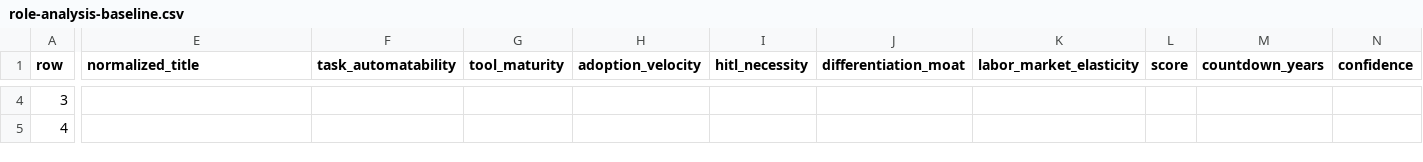
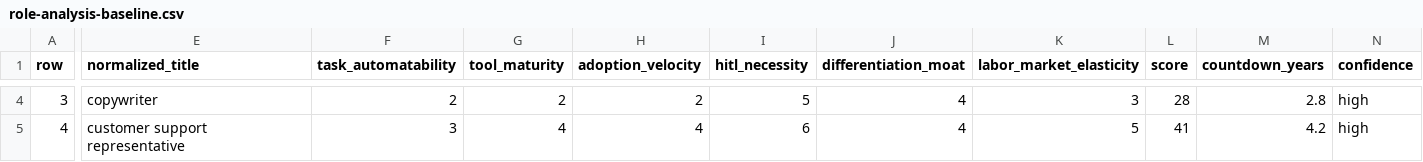
Before and after one commit to internetyev/halflife, a CSV file: evals/role-analysis-baseline.csv, drawn as a sheet; only a part is shown, gaps mark what is left out; the diff covers the shown part only; the diff names each change by its address in the sheet, - before the commit and + after, or states it on an @@ line.

```diff
--- a/evals/role-analysis-baseline.csv
+++ b/evals/role-analysis-baseline.csv
-E4 (normalized_title): (empty)
+E4 (normalized_title): copywriter
-F4 (task_automatability): (empty)
+F4 (task_automatability): 2
-G4 (tool_maturity): (empty)
+G4 (tool_maturity): 2
-H4 (adoption_velocity): (empty)
+H4 (adoption_velocity): 2
-I4 (hitl_necessity): (empty)
+I4 (hitl_necessity): 5
-J4:J5 (differentiation_moat): (empty)
+J4:J5 (differentiation_moat): 4
-K4 (labor_market_elasticity): (empty)
+K4 (labor_market_elasticity): 3
-L4 (score): (empty)
+L4 (score): 28
-M4 (countdown_years): (empty)
+M4 (countdown_years): 2.8
-N4:N5 (confidence): (empty)
+N4:N5 (confidence): high
-E5 (normalized_title): (empty)
+E5 (normalized_title): customer support representative
-F5 (task_automatability): (empty)
+F5 (task_automatability): 3
-G5 (tool_maturity): (empty)
+G5 (tool_maturity): 4
-H5 (adoption_velocity): (empty)
+H5 (adoption_velocity): 4
-I5 (hitl_necessity): (empty)
+I5 (hitl_necessity): 6
-K5 (labor_market_elasticity): (empty)
+K5 (labor_market_elasticity): 5
-L5 (score): (empty)
+L5 (score): 41
-M5 (countdown_years): (empty)
+M5 (countdown_years): 4.2
```
Also changed, not shown: 153 edited cells elsewhere in this file, 5 other files.
